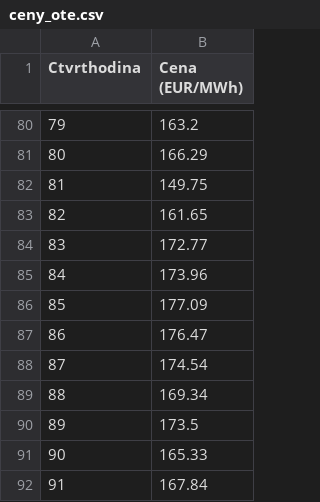
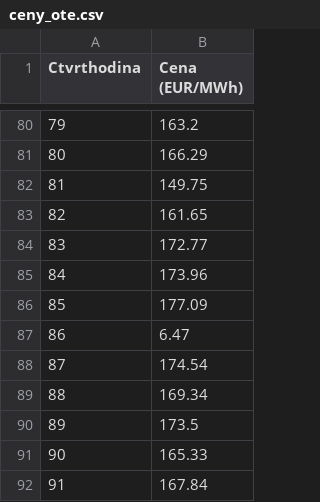
Before and after one commit to StaryMuz/OpenBK7231N_controll, a CSV file: ceny_ote.csv, drawn as a sheet; only a part is shown, gaps mark what is left out.

Commit message:
Update ceny_ote.csv

```diff
--- a/ceny_ote.csv
+++ b/ceny_ote.csv
@@ -86,3 +86,3 @@ Ctvrthodina,Cena (EUR/MWh)
 85,177.09
-86,176.47
+86,6.47
 87,174.54
```
